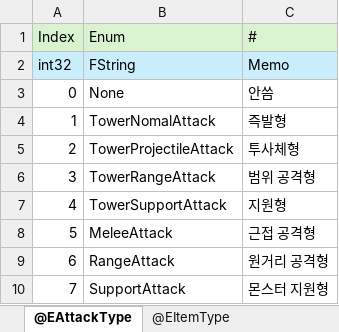
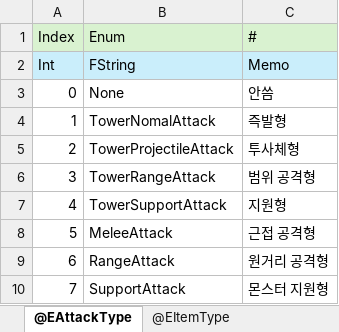
Before and after one commit to EpicRocket/SProject, an Excel workbook: XLSX/EnumTable.xlsx, sheet @EAttackType, drawn as a sheet; values as stored, in another font and other column widths than the file's, no borders; the diff names each change by its address in the sheet, - before the commit and + after, or states it on an @@ line.

```diff
--- a/XLSX/EnumTable.xlsx (sheet @EAttackType)
+++ b/XLSX/EnumTable.xlsx (sheet @EAttackType)
-A2 (Index): int32
+A2 (Index): Int
```
Also changed, not shown: sheet @EUseType, sheet @EItemType, XLSX/ItemTable.xlsx, 2 other files.
